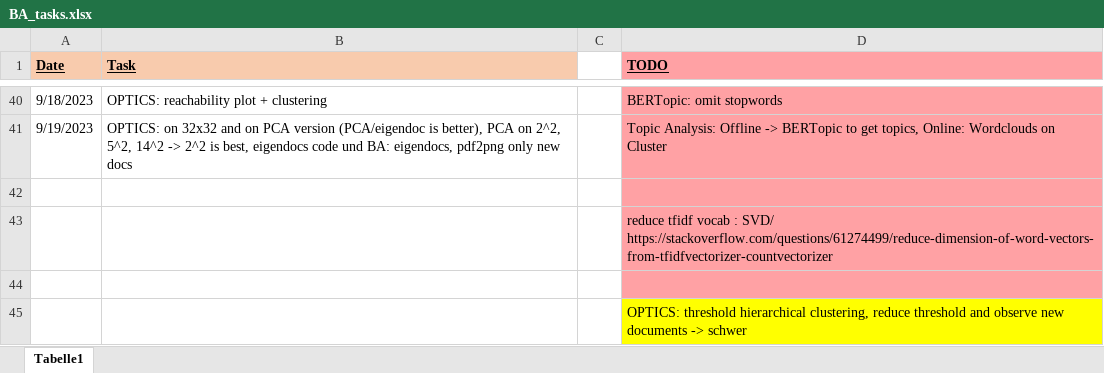
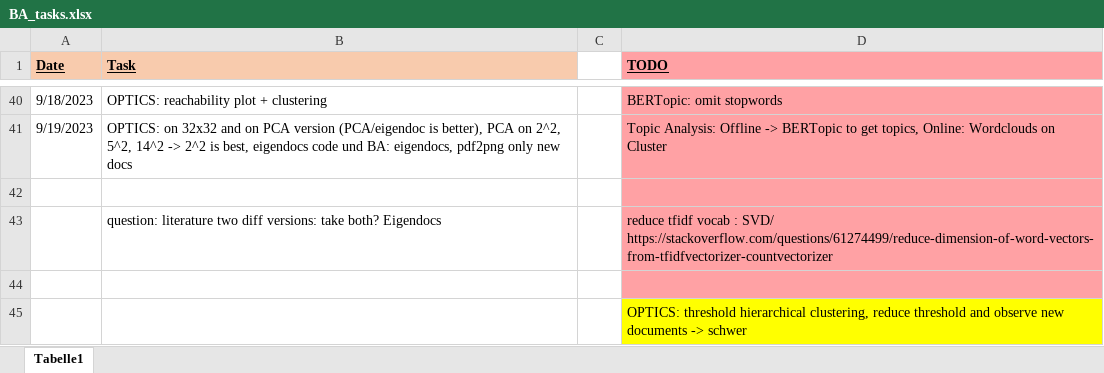
Before and after one commit to KlaraGtknst/topic-analysis-text-data, an Excel workbook: organization/BA_tasks.xlsx, sheet Tabelle1, drawn as a sheet; only a part is shown, gaps mark what is left out; values as stored, in another font and other column widths than the file's, no borders; the diff names each change by its address in the sheet, - before the commit and + after, or states it on an @@ line.

```diff
--- a/organization/BA_tasks.xlsx (sheet Tabelle1)
+++ b/organization/BA_tasks.xlsx (sheet Tabelle1)
-B43 (Task): (empty)
+B43 (Task): question: literature two diff versions: take both? Eigendocs
```
Also changed, not shown: 3 other files.
